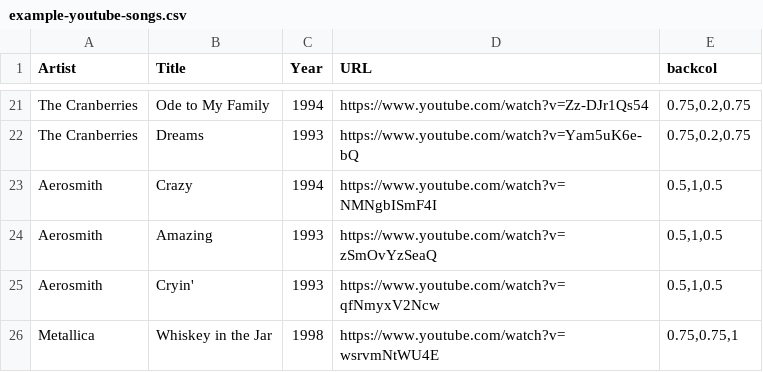
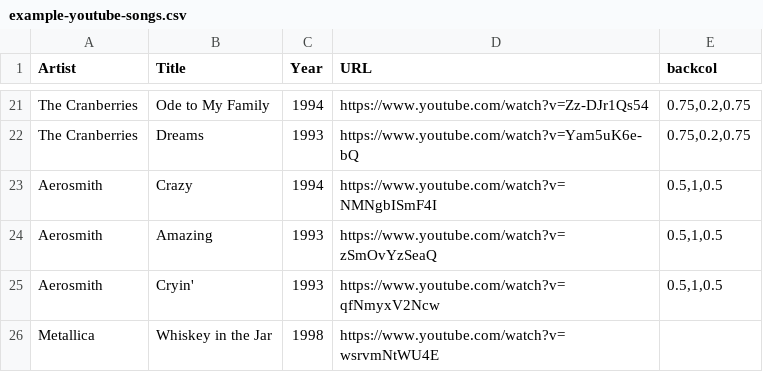
Before and after one commit to andygruber/songseeker-card-generator, a CSV file: data/example-youtube-songs.csv, drawn as a sheet; only a part is shown, gaps mark what is left out.

Commit message:
Remove one color to show it is optional

```diff
--- a/data/example-youtube-songs.csv
+++ b/data/example-youtube-songs.csv
@@ -25,2 +25,2 @@ Aerosmith, Amazing, 1993, https://www.youtube.com/watch?v=zSmOvYzSeaQ,"0.5,1,0.5
 Aerosmith, Cryin', 1993, https://www.youtube.com/watch?v=qfNmyxV2Ncw,"0.5,1,0.5"
-Metallica, Whiskey in the Jar, 1998, https://www.youtube.com/watch?v=wsrvmNtWU4E,"0.75,0.75,1"
+Metallica, Whiskey in the Jar, 1998, https://www.youtube.com/watch?v=wsrvmNtWU4E
```
